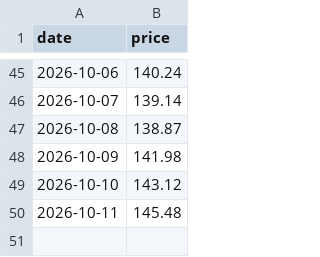
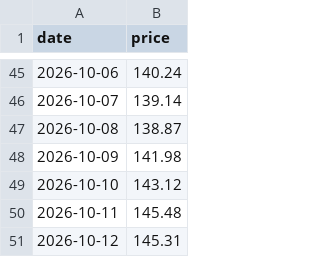
Before and after one commit to jamesruga/market-intel-pipeline, a CSV file: data/market_data.csv, drawn as a sheet; only a part is shown, gaps mark what is left out; the diff names each change by its address in the sheet, - before the commit and + after, or states it on an @@ line.

Commit message:
auto: update market data and chart visual

```diff
--- a/data/market_data.csv
+++ b/data/market_data.csv
+row 51: 2026-10-12 | 145.31
```
Also changed, not shown: 1 other file.
